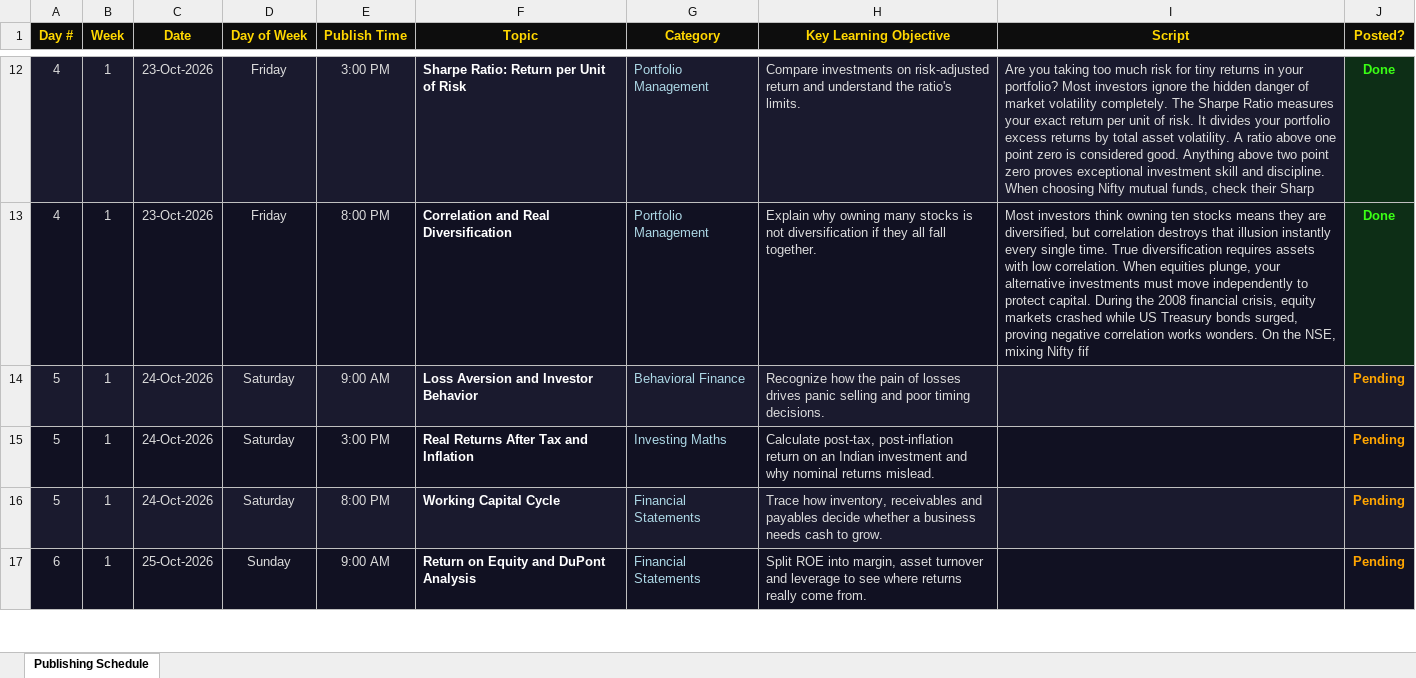
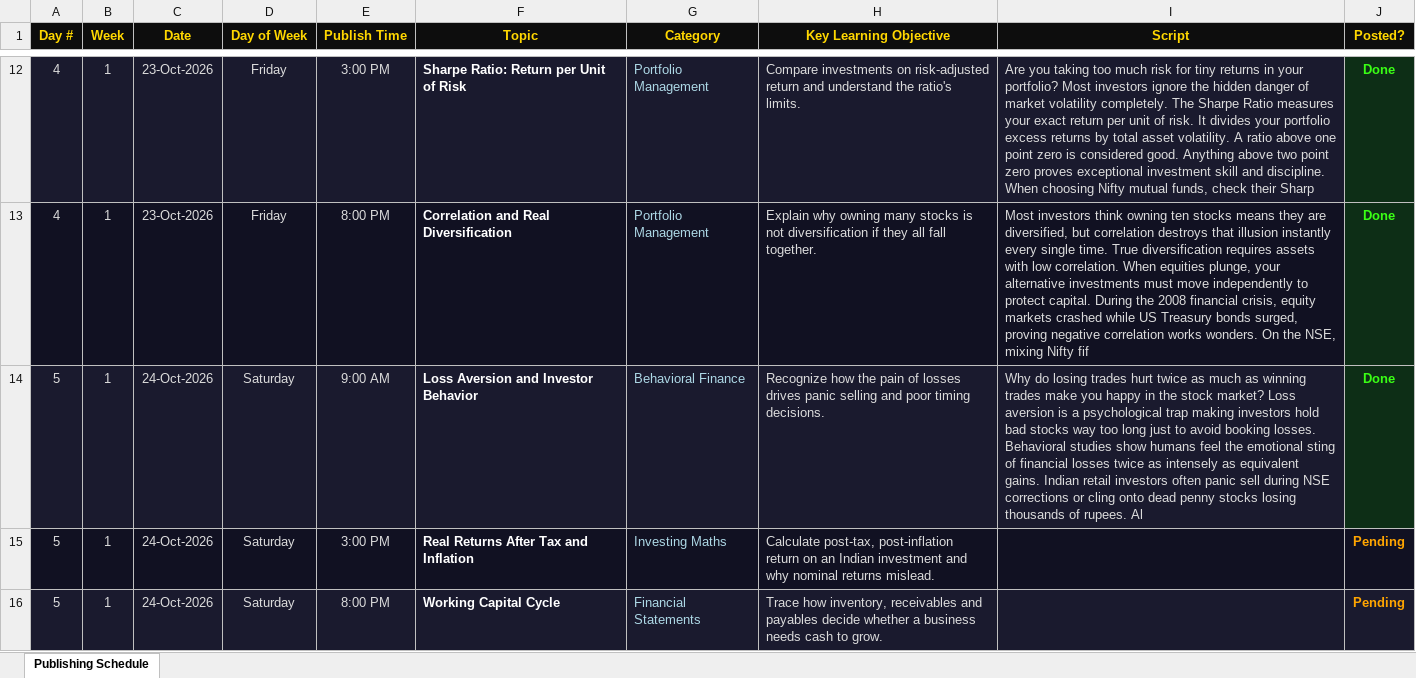
Before and after one commit to Abhishek-Aryan/Finance-shorts, an Excel workbook: data/publishing_schedule.xlsx, sheet Publishing Schedule, drawn as a sheet; only a part is shown, gaps mark what is left out; the shorter side is filled out with more unchanged rows; values as stored, in another font and other column widths than the file's, no borders; the diff names each change by its address in the sheet, - before the commit and + after, or states it on an @@ line.

```diff
--- a/data/publishing_schedule.xlsx (sheet Publishing Schedule)
+++ b/data/publishing_schedule.xlsx (sheet Publishing Schedule)
-I14 (Script): (empty)
+I14 (Script): Why do losing trades hurt twice as much as winning trades make you happy in the stock market? Loss aversion is a psychological trap making investors hold bad stocks way too long just to avoid booking losses. Behavioral studies show humans feel the emotional sting of financial losses twice as intensely as equivalent gains. Indian retail investors often panic sell during NSE corrections or cling onto dead penny stocks losing thousands of rupees. Al
-J14 (Posted?): Pending
+J14 (Posted?): Done
-J14 text colour: #FFA500
+J14 text colour: #39FF14
```
Also changed, not shown: 1 other file.
